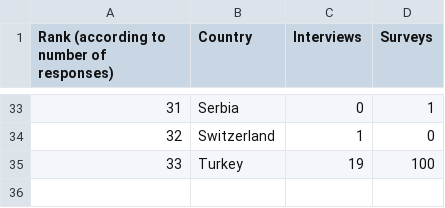
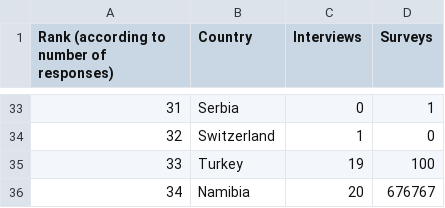
Before and after one commit to pikesley/SummaryStatsD1.4, a CSV file: EDSADemandAnalysis_CountryMethod.csv, drawn as a sheet; only a part is shown, gaps mark what is left out; the diff names each change by its address in the sheet, - before the commit and + after, or states it on an @@ line.

Commit message:
Added Namibia
For reasons

```diff
--- a/EDSADemandAnalysis_CountryMethod.csv
+++ b/EDSADemandAnalysis_CountryMethod.csv
+row 36: 34 | Namibia | 20 | 676767
```
